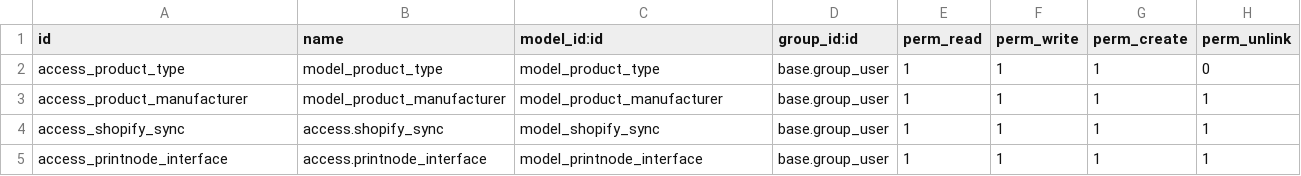
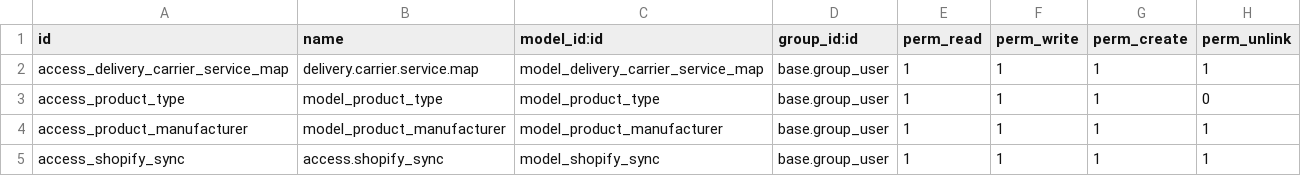
Before and after one commit to cbusillo/product_connect, a CSV file: security/ir.model.access.csv, drawn as a sheet; only a part is shown; the shorter side is filled out with more unchanged rows; the diff names each change by its address in the sheet, - before the commit and + after, or states it on an @@ line.

Commit message:
Refactor Shopify importer logic and enhance delivery mapping.
Simplified the Shopify importers by optimizing delivery line handling and reducing redundant logic. Added delivery carrier service mappings with a new model, views, and access control. Updated dependencies and module manifest to integrate the new functionality.

```diff
--- a/security/ir.model.access.csv
+++ b/security/ir.model.access.csv
+row 2: access_delivery_carrier_service_map | delivery.carrier.service.map | model_delivery_carrier_service_map | base.group_user | 1 | 1 | 1 | 1
```
Also changed, not shown: 6 other files.
